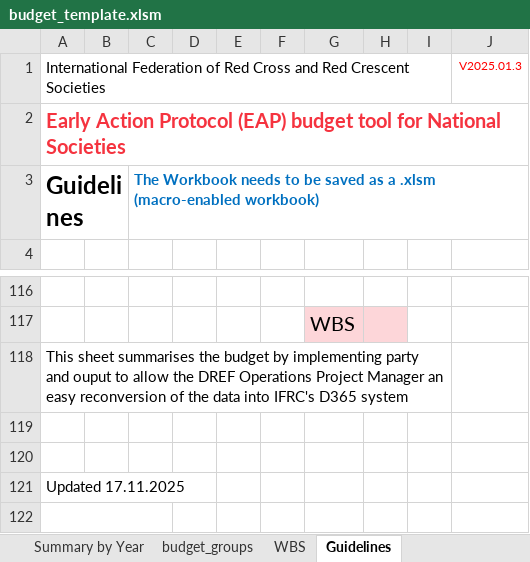
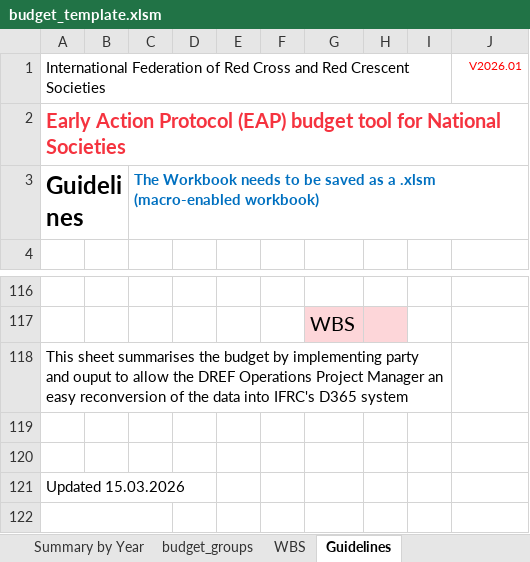
Before and after one commit to IFRCGo/go-api, an Excel workbook: go-static/files/eap/budget_template.xlsm, sheet Guidelines, drawn as a sheet; only a part is shown, gaps mark what is left out; values as stored, in another font and other column widths than the file's, no borders; charts and pictures and conditional formats not drawn; the diff names each change by its address in the sheet, - before the commit and + after, or states it on an @@ line.

```diff
--- a/go-static/files/eap/budget_template.xlsm (sheet Guidelines)
+++ b/go-static/files/eap/budget_template.xlsm (sheet Guidelines)
-J1: V2025.01.3
+J1: V2026.01
-A121: Updated 17.11.2025
+A121: Updated 15.03.2026
```
Also changed, not shown: sheet Summary by Year, sheet budget_tool, sheet EAP for publication, sheet Resource Budget summary, sheet Summary by APcode, sheet WBS, 1 other file.
